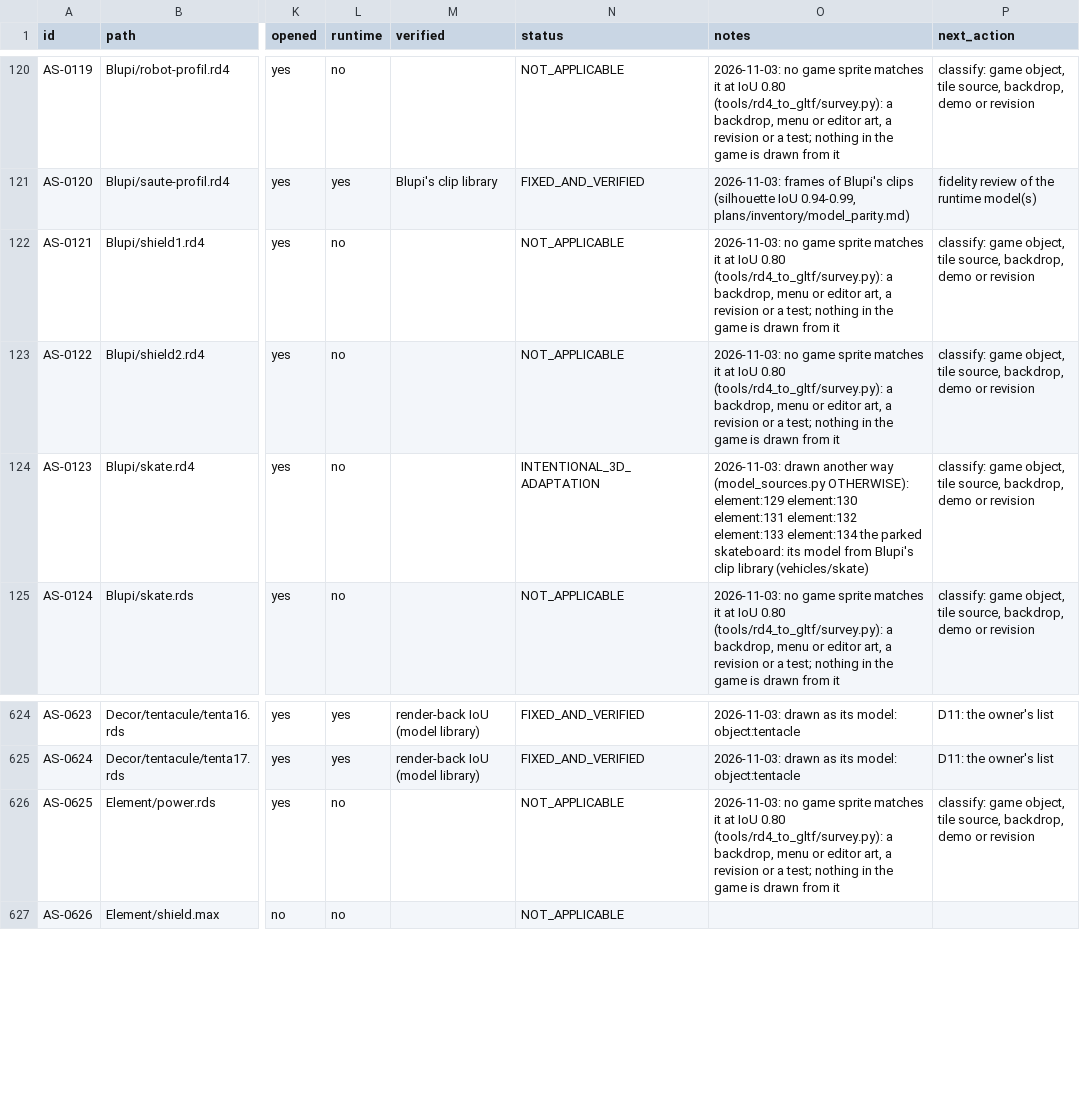
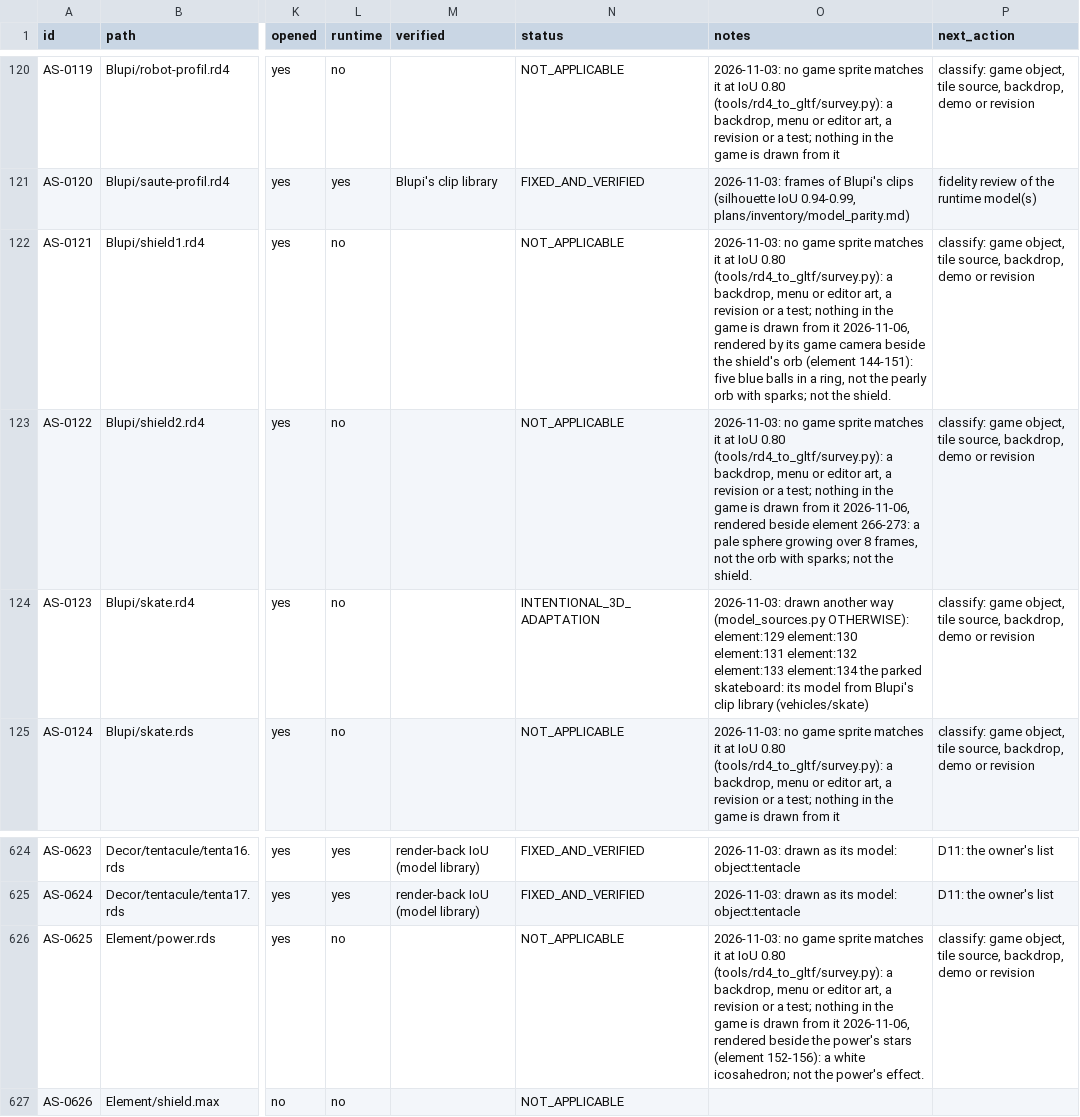
Before and after one commit to openeggbert/galaxy-eggbert, a CSV file: plans/audit/asset_sources.csv, drawn as a sheet; only a part is shown, gaps mark what is left out; the diff names each change by its address in the sheet, - before the commit and + after, or states it on an @@ line.

Commit message:
docs(audit): the shield and power scenes rendered beside their sprites: not the game's effects
Blupi/shield1.rd4 is five blue balls, shield2.rd4 a growing sphere and
Element/power.rds an icosahedron; the shield's orb with sparks (element
144-151, 266-273) and the power's stars (152-156) have no 3D source outside
the .max files, so they stay the original's sprites.

```diff
--- a/plans/audit/asset_sources.csv
+++ b/plans/audit/asset_sources.csv
-O122 (notes): …from it
+O122 (notes): …from it 2026-11-06, rendered by its game camera beside the shield's orb (element 144-151): five blue balls in a ring, not the pearly orb with sparks; not the shield.
-O123 (notes): …from it
+O123 (notes): …from it 2026-11-06, rendered beside element 266-273: a pale sphere growing over 8 frames, not the orb with sparks; not the shield.
-O626 (notes): …from it
+O626 (notes): …from it 2026-11-06, rendered beside the power's stars (element 152-156): a white icosahedron; not the power's effect.
```
Also changed, not shown: plans/audit/asset_sources.notes.csv.
